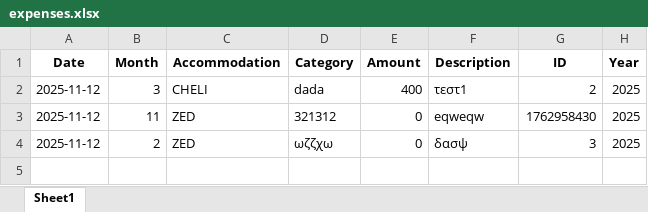
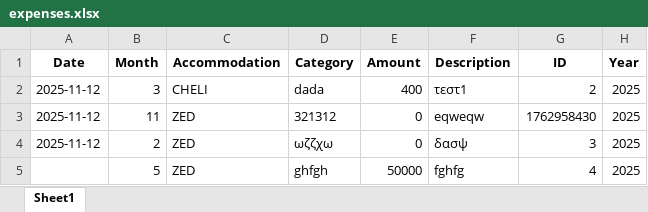
Before and after one commit to tasoszaf/AIRSTAY, an Excel workbook: expenses.xlsx, sheet Sheet1, drawn as a sheet; values as stored, in another font and other column widths than the file's, no borders; the diff names each change by its address in the sheet, - before the commit and + after, or states it on an @@ line.

Commit message:
Αυτόματη ενημέρωση από Streamlit (2025-11-12 15:01)

```diff
--- a/expenses.xlsx (sheet Sheet1)
+++ b/expenses.xlsx (sheet Sheet1)
+row 5:  | 5 | ZED | ghfgh | 50000 | fghfg | 4 | 2025
```
